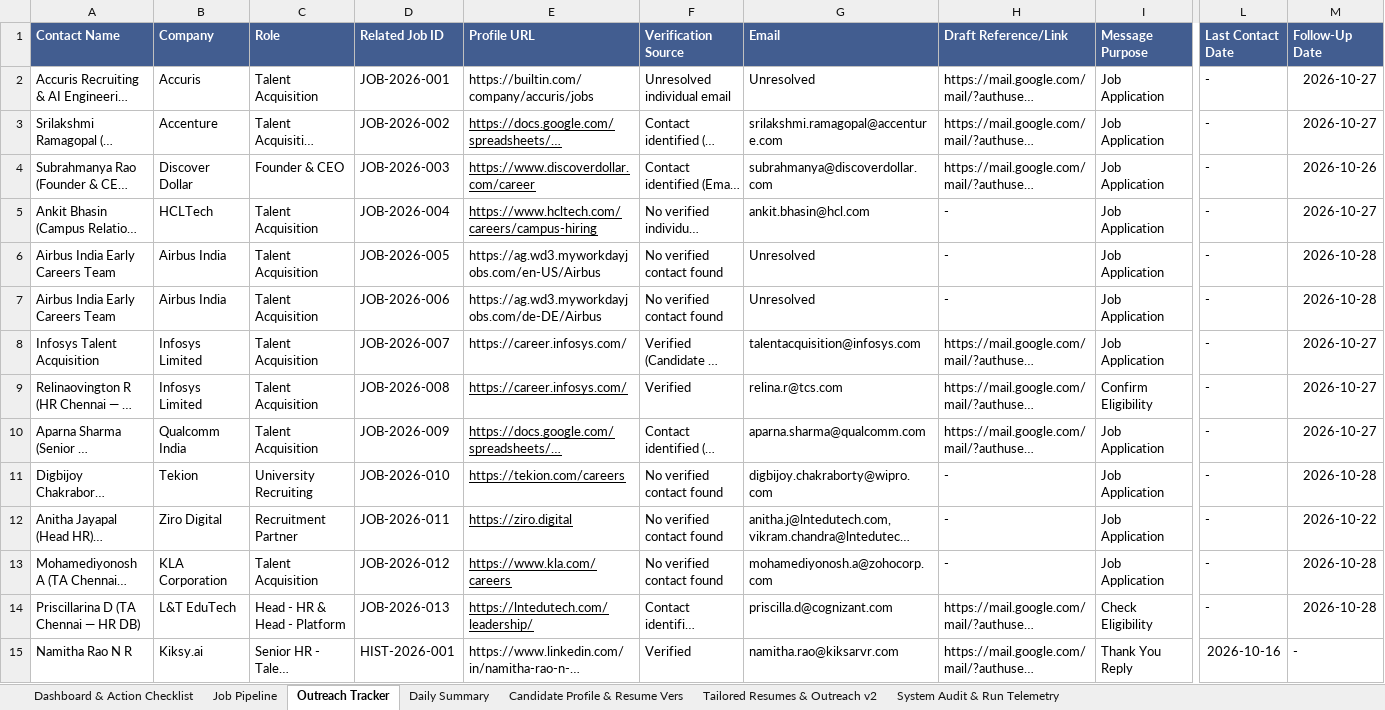
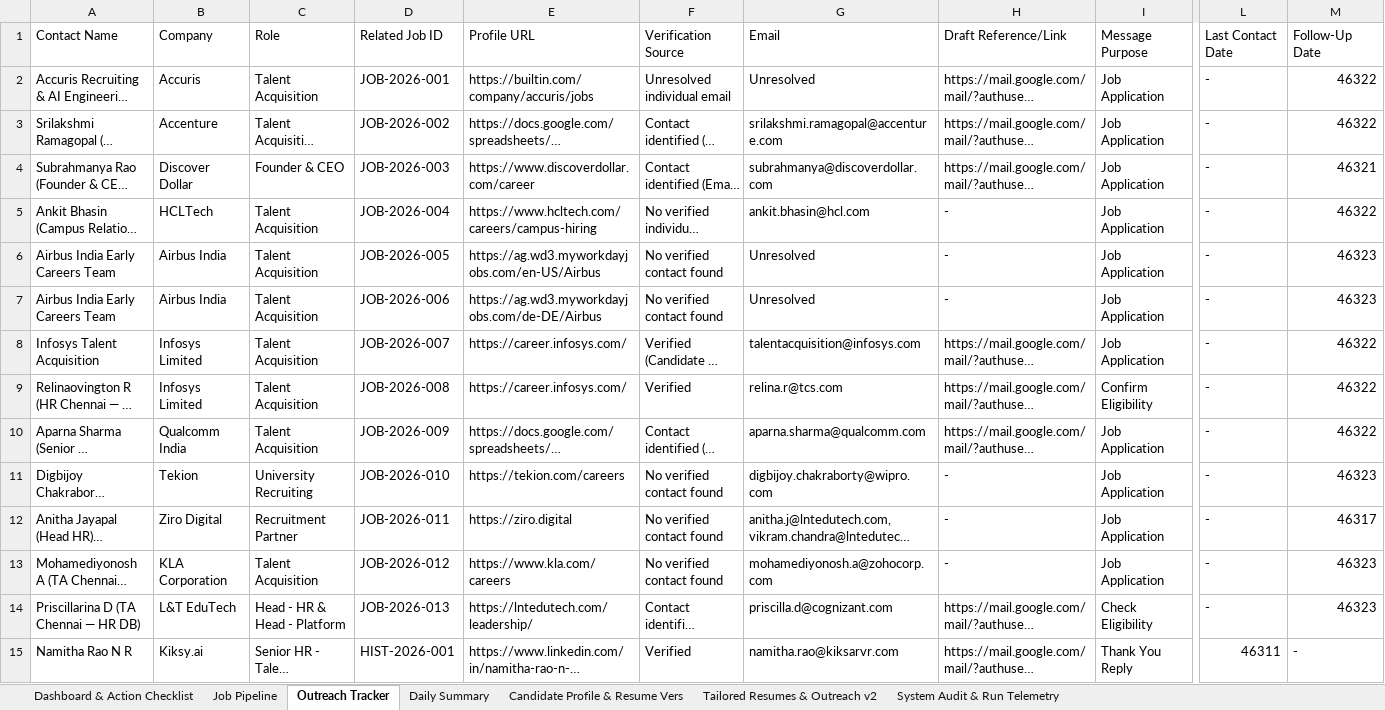
Before and after one commit to vikas-pydev/career-command-center, an Excel workbook: Vikas Thirumanyam — AI & Data Job Discovery Master Tracker.xlsx, sheet Outreach Tracker, drawn as a sheet; only a part is shown, gaps mark what is left out; long unchanged cells end in …; values as stored, in another font and other column widths than the file's, no borders; charts and pictures and table styles not drawn; the diff covers the shown part only; the diff names each change by its address in the sheet, - before the commit and + after, or states it on an @@ line.

```diff
--- a/Vikas Thirumanyam — AI & Data Job Discovery Master Tracker.xlsx (sheet Outreach Tracker)
+++ b/Vikas Thirumanyam — AI & Data Job Discovery Master Tracker.xlsx (sheet Outreach Tracker)
@@ A1:M1 fill: #425D90 → none, bold: on → off, text colour: #FFFFFF → black @@
-M2:M3 (Follow-Up Date): 2026-10-27
+M2:M3 (Follow-Up Date): 46322
-E3:E5 underline: on
+E3:E5 underline: off
-M4 (Follow-Up Date): 2026-10-26
+M4 (Follow-Up Date): 46321
-M5 (Follow-Up Date): 2026-10-27
+M5 (Follow-Up Date): 46322
-M6:M7 (Follow-Up Date): 2026-10-28
+M6:M7 (Follow-Up Date): 46323
-M8:M10 (Follow-Up Date): 2026-10-27
+M8:M10 (Follow-Up Date): 46322
-E9:E14 underline: on
+E9:E14 underline: off
-M11 (Follow-Up Date): 2026-10-28
+M11 (Follow-Up Date): 46323
-M12 (Follow-Up Date): 2026-10-22
+M12 (Follow-Up Date): 46317
-M13:M14 (Follow-Up Date): 2026-10-28
+M13:M14 (Follow-Up Date): 46323
-L15 (Last Contact Date): 2026-10-16
+L15 (Last Contact Date): 46311
```
Also changed, not shown: 4 edited cells and cell formats elsewhere in this sheet, sheet Job Pipeline, sheet System Audit & Run Telemetry, sheet Tailored Resumes & Outreach v2, sheet Daily Summary, sheet Dashboard & Action Checklist, sheet Candidate Profile & Resume Vers, charts or pictures, 8 other files.
